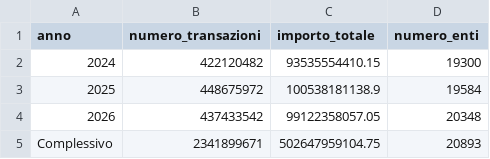
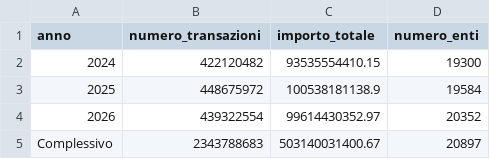
Before and after one commit to pagopa/pdnd-dl-open-data, a CSV file: pagopa/data/transazioni_riepilogo.csv, drawn as a sheet.

Commit message:
pagopa/data/transazioni_riepilogo.csv updated

```diff
--- a/pagopa/data/transazioni_riepilogo.csv
+++ b/pagopa/data/transazioni_riepilogo.csv
@@ -3,3 +3,3 @@ anno,numero_transazioni,importo_totale,numero_enti
 2025,448675972,100538181138.9,19584
-2026,437433542,99122358057.05,20348
-Complessivo,2341899671,502647959104.75,20893
+2026,439322554,99614430352.97,20352
+Complessivo,2343788683,503140031400.67,20897
```
